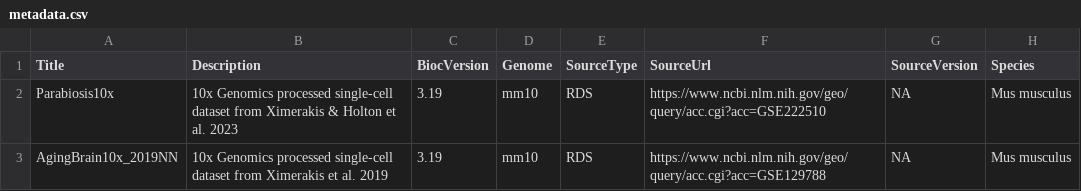
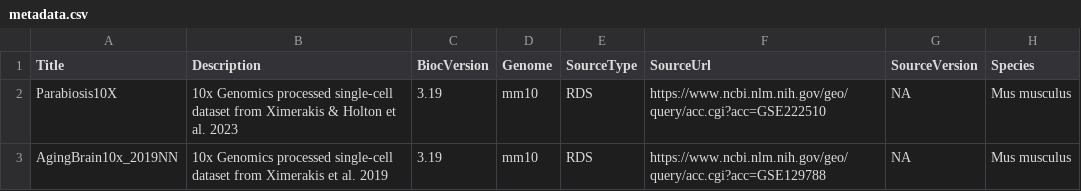
Before and after one commit to ccb-hms/MouseAgingData, a CSV file: inst/extdata/metadata.csv, drawn as a sheet; only a part is shown; the diff names each change by its address in the sheet, - before the commit and + after, or states it on an @@ line.

Commit message:
typo

```diff
--- a/inst/extdata/metadata.csv
+++ b/inst/extdata/metadata.csv
-A2 (Title): Parabiosis10x
+A2 (Title): Parabiosis10X
```
Also changed, not shown: 2 other files.
